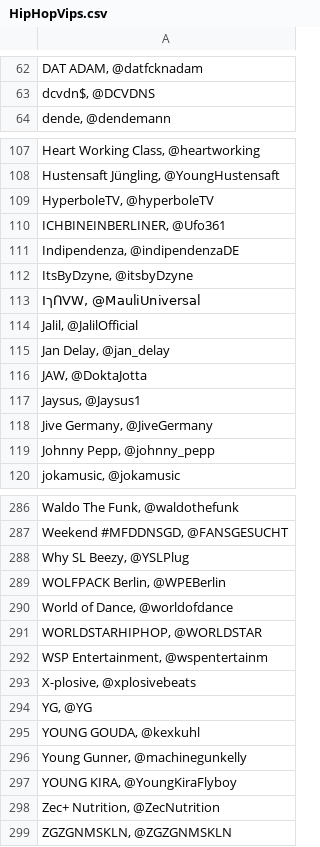
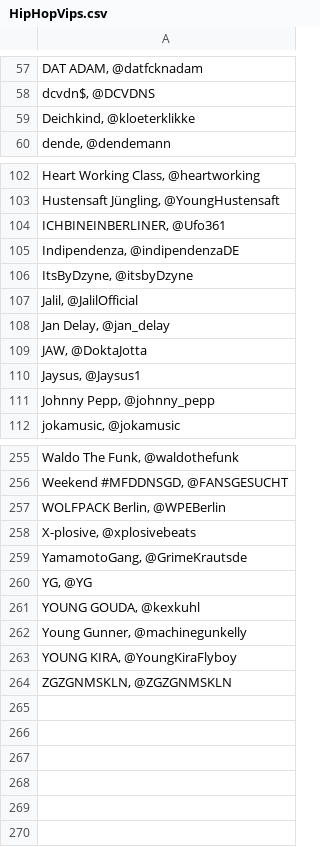
Before and after one commit to MWaelisch/CrawlerDataSience2016, a CSV file: resources/HipHopVips.csv, drawn as a sheet; only a part is shown, gaps mark what is left out; the diff covers the shown part only.

```diff
--- a/resources/HipHopVips.csv
+++ b/resources/HipHopVips.csv
@@ -63,2 +58,3 @@
 "dcvdn$, @DCVDNS"
+"Deichkind, @kloeterklikke"
 "dende, @dendemann"
@@ -108,3 +103,2 @@
 "Hustensaft Jüngling, @YoungHustensaft"
-"HyperboleTV, @hyperboleTV"
 "ICHBINEINBERLINER, @Ufo361"
@@ -112,3 +106,2 @@
 "ItsByDzyne, @itsbyDzyne"
-"IךՈVW, @MauliUniversal"
 "Jalil, @JalilOfficial"
@@ -117,3 +110,2 @@
 "Jaysus, @Jaysus1"
-"Jive Germany, @JiveGermany"
 "Johnny Pepp, @johnny_pepp"
@@ -287,8 +256,5 @@
 "Weekend #MFDDNSGD, @FANSGESUCHT"
-"Why SL Beezy, @YSLPlug"
 "WOLFPACK Berlin, @WPEBerlin"
-"World of Dance, @worldofdance"
-"WORLDSTARHIPHOP, @WORLDSTAR"
-"WSP Entertainment, @wspentertainm"
 "X-plosive, @xplosivebeats"
+"YamamotoGang, @GrimeKrautsde"
 "YG, @YG"
@@ -297,3 +263,2 @@
 "YOUNG KIRA, @YoungKiraFlyboy"
-"Zec+ Nutrition, @ZecNutrition"
 "ZGZGNMSKLN, @ZGZGNMSKLN"
```
Also changed, not shown: 1 added row and 30 removed rows elsewhere in this file, 1 other file.
